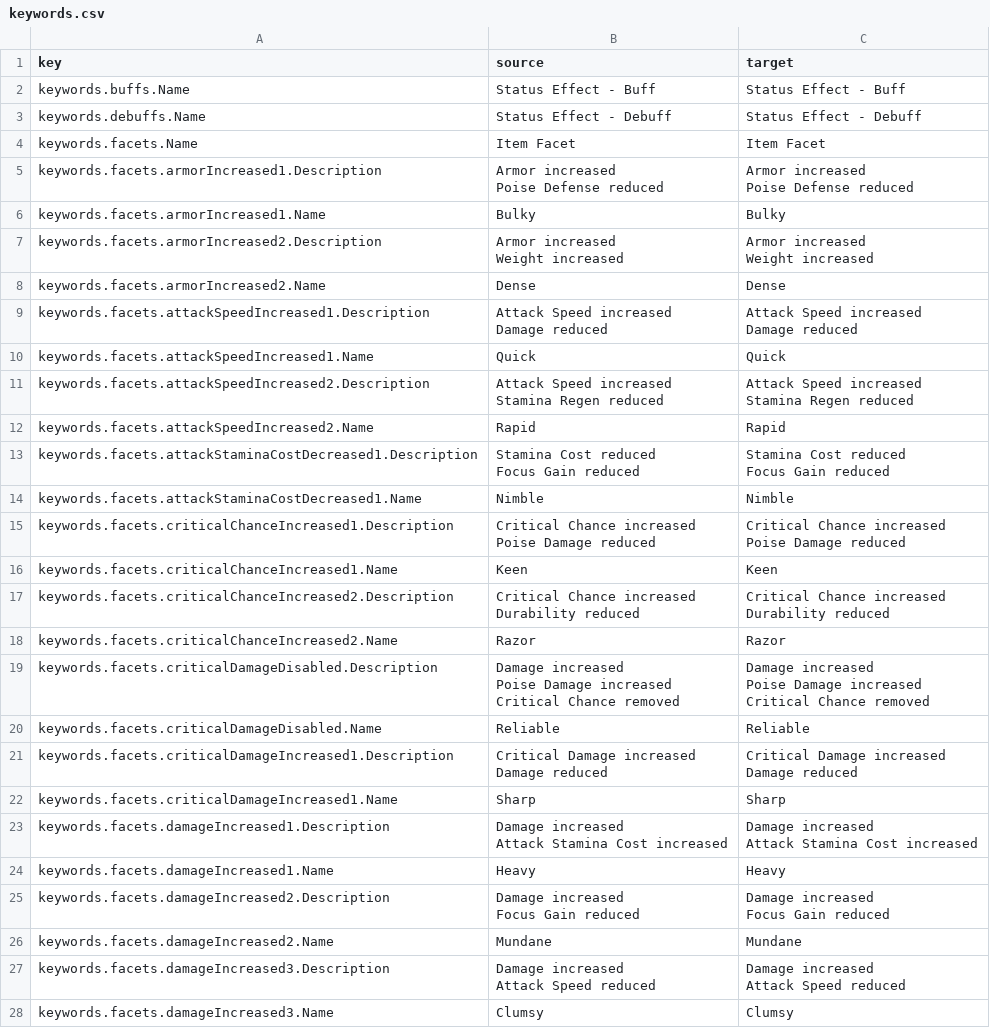
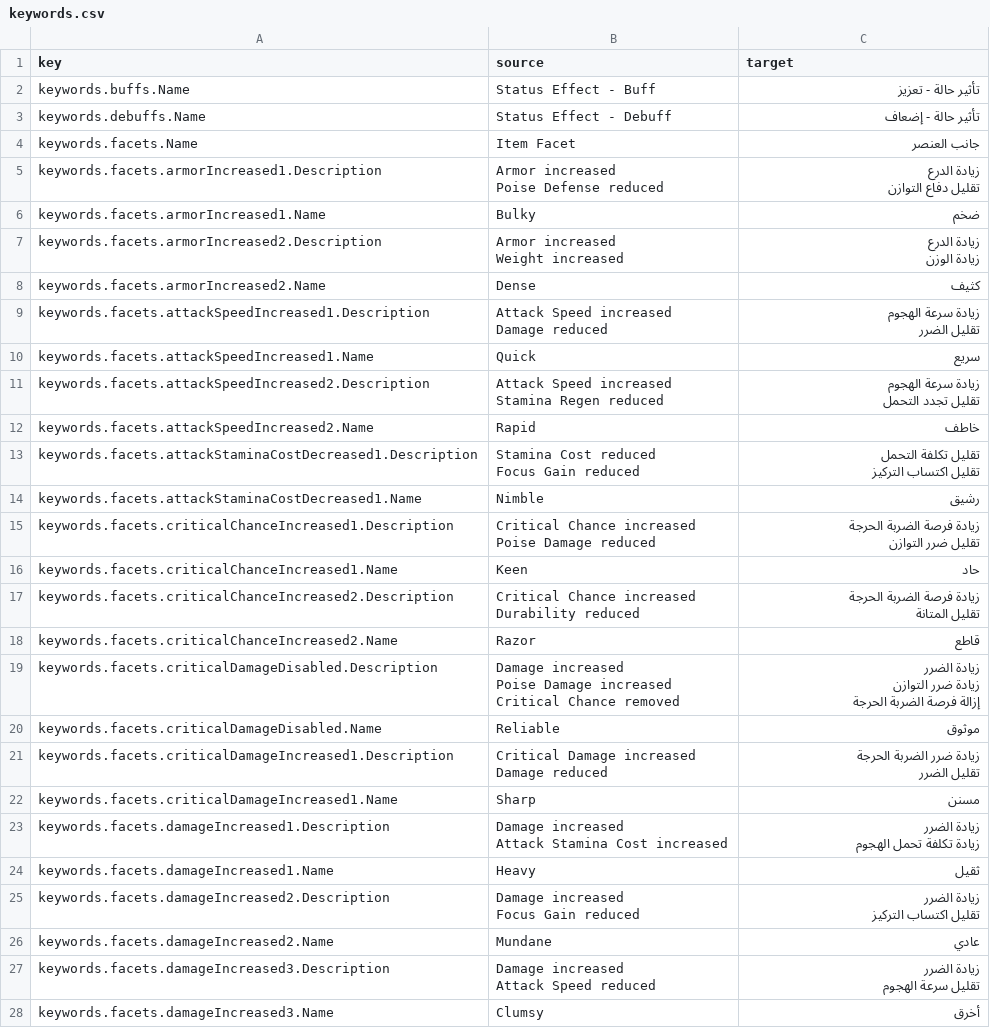
Before and after one commit to 2Pz/NoRestForTheWicked-Arabic, a CSV file: translations/ar/keywords.csv, drawn as a sheet; only a part is shown; the diff covers the shown part only.

Commit message:
New translations keywords.csv (Arabic)
[ci skip]

```diff
--- a/translations/ar/keywords.csv
+++ b/translations/ar/keywords.csv
@@ -1,54 +1,54 @@
 "key","source","target"
-"keywords.buffs.Name","Status Effect - Buff","Status Effect - Buff"
-"keywords.debuffs.Name","Status Effect - Debuff","Status Effect - Debuff"
-"keywords.facets.Name","Item Facet","Item Facet"
-"keywords.facets.armorIncreased1.Description","Armor increased
-Poise Defense reduced","Armor increased
-Poise Defense reduced"
-"keywords.facets.armorIncreased1.Name","Bulky","Bulky"
-"keywords.facets.armorIncreased2.Description","Armor increased
-Weight increased","Armor increased
-Weight increased"
-"keywords.facets.armorIncreased2.Name","Dense","Dense"
-"keywords.facets.attackSpeedIncreased1.Description","Attack Speed increased
-Damage reduced","Attack Speed increased
-Damage reduced"
-"keywords.facets.attackSpeedIncreased1.Name","Quick","Quick"
-"keywords.facets.attackSpeedIncreased2.Description","Attack Speed increased
-Stamina Regen reduced","Attack Speed increased
-Stamina Regen reduced"
-"keywords.facets.attackSpeedIncreased2.Name","Rapid","Rapid"
-"keywords.facets.attackStaminaCostDecreased1.Description","Stamina Cost reduced
-Focus Gain reduced","Stamina Cost reduced
-Focus Gain reduced"
-"keywords.facets.attackStaminaCostDecreased1.Name","Nimble","Nimble"
-"keywords.facets.criticalChanceIncreased1.Description","Critical Chance increased
-Poise Damage reduced","Critical Chance increased
-Poise Damage reduced"
-"keywords.facets.criticalChanceIncreased1.Name","Keen","Keen"
-"keywords.facets.criticalChanceIncreased2.Description","Critical Chance increased
-Durability reduced","Critical Chance increased
-Durability reduced"
-"keywords.facets.criticalChanceIncreased2.Name","Razor","Razor"
-"keywords.facets.criticalDamageDisabled.Description","Damage increased
-Poise Damage increased
-Critical Chance removed","Damage increased
-Poise Damage increased
-Critical Chance removed"
-"keywords.facets.criticalDamageDisabled.Name","Reliable","Reliable"
-"keywords.facets.criticalDamageIncreased1.Description","Critical Damage increased
-Damage reduced","Critical Damage increased
-Damage reduced"
-"keywords.facets.criticalDamageIncreased1.Name","Sharp","Sharp"
-"keywords.facets.damageIncreased1.Description","Damage increased
-Attack Stamina Cost increased","Damage increased
-Attack Stamina Cost increased"
-"keywords.facets.damageIncreased1.Name","Heavy","Heavy"
-"keywords.facets.damageIncreased2.Description","Damage increased
-Focus Gain reduced","Damage increased
-Focus Gain reduced"
-"keywords.facets.damageIncreased2.Name","Mundane","Mundane"
-"keywords.facets.damageIncreased3.Description","Damage increased
-Attack Speed reduced","Damage increased
-Attack Speed reduced"
-"keywords.facets.damageIncreased3.Name","Clumsy","Clumsy"
+"keywords.buffs.Name","Status Effect - Buff","تأثير حالة - تعزيز"
+"keywords.debuffs.Name","Status Effect - Debuff","تأثير حالة - إضعاف"
+"keywords.facets.Name","Item Facet","جانب العنصر"
+"keywords.facets.armorIncreased1.Description","Armor increased
+Poise Defense reduced","زيادة الدرع
+تقليل دفاع التوازن"
+"keywords.facets.armorIncreased1.Name","Bulky","ضخم"
+"keywords.facets.armorIncreased2.Description","Armor increased
+Weight increased","زيادة الدرع
+زيادة الوزن"
+"keywords.facets.armorIncreased2.Name","Dense","كثيف"
+"keywords.facets.attackSpeedIncreased1.Description","Attack Speed increased
+Damage reduced","زيادة سرعة الهجوم
+تقليل الضرر"
+"keywords.facets.attackSpeedIncreased1.Name","Quick","سريع"
+"keywords.facets.attackSpeedIncreased2.Description","Attack Speed increased
+Stamina Regen reduced","زيادة سرعة الهجوم
+تقليل تجدد التحمل"
+"keywords.facets.attackSpeedIncreased2.Name","Rapid","خاطف"
+"keywords.facets.attackStaminaCostDecreased1.Description","Stamina Cost reduced
+Focus Gain reduced","تقليل تكلفة التحمل
+تقليل اكتساب التركيز"
+"keywords.facets.attackStaminaCostDecreased1.Name","Nimble","رشيق"
+"keywords.facets.criticalChanceIncreased1.Description","Critical Chance increased
+Poise Damage reduced","زيادة فرصة الضربة الحرجة
+تقليل ضرر التوازن"
+"keywords.facets.criticalChanceIncreased1.Name","Keen","حاد"
+"keywords.facets.criticalChanceIncreased2.Description","Critical Chance increased
+Durability reduced","زيادة فرصة الضربة الحرجة
+تقليل المتانة"
+"keywords.facets.criticalChanceIncreased2.Name","Razor","قاطع"
+"keywords.facets.criticalDamageDisabled.Description","Damage increased
+Poise Damage increased
+Critical Chance removed","زيادة الضرر
+زيادة ضرر التوازن
+إزالة فرصة الضربة الحرجة"
+"keywords.facets.criticalDamageDisabled.Name","Reliable","موثوق"
+"keywords.facets.criticalDamageIncreased1.Description","Critical Damage increased
+Damage reduced","زيادة ضرر الضربة الحرجة
+تقليل الضرر"
+"keywords.facets.criticalDamageIncreased1.Name","Sharp","مسنن"
+"keywords.facets.damageIncreased1.Description","Damage increased
+Attack Stamina Cost increased","زيادة الضرر
+زيادة تكلفة تحمل الهجوم"
+"keywords.facets.damageIncreased1.Name","Heavy","ثقيل"
+"keywords.facets.damageIncreased2.Description","Damage increased
+Focus Gain reduced","زيادة الضرر
+تقليل اكتساب التركيز"
+"keywords.facets.damageIncreased2.Name","Mundane","عادي"
+"keywords.facets.damageIncreased3.Description","Damage increased
+Attack Speed reduced","زيادة الضرر
+تقليل سرعة الهجوم"
+"keywords.facets.damageIncreased3.Name","Clumsy","أخرق"
```
Also changed, not shown: 39 edited cells elsewhere in this file.
